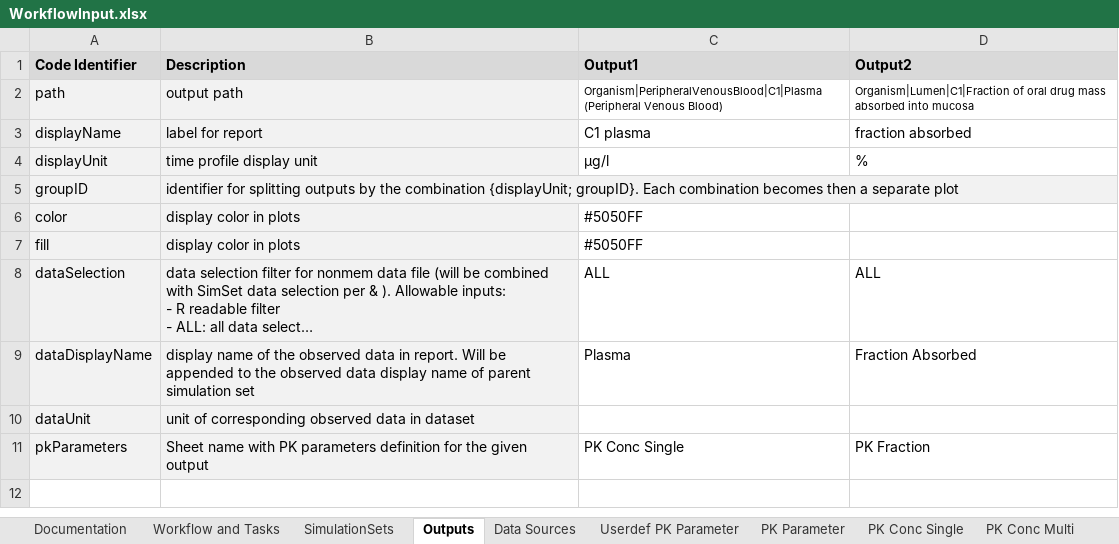
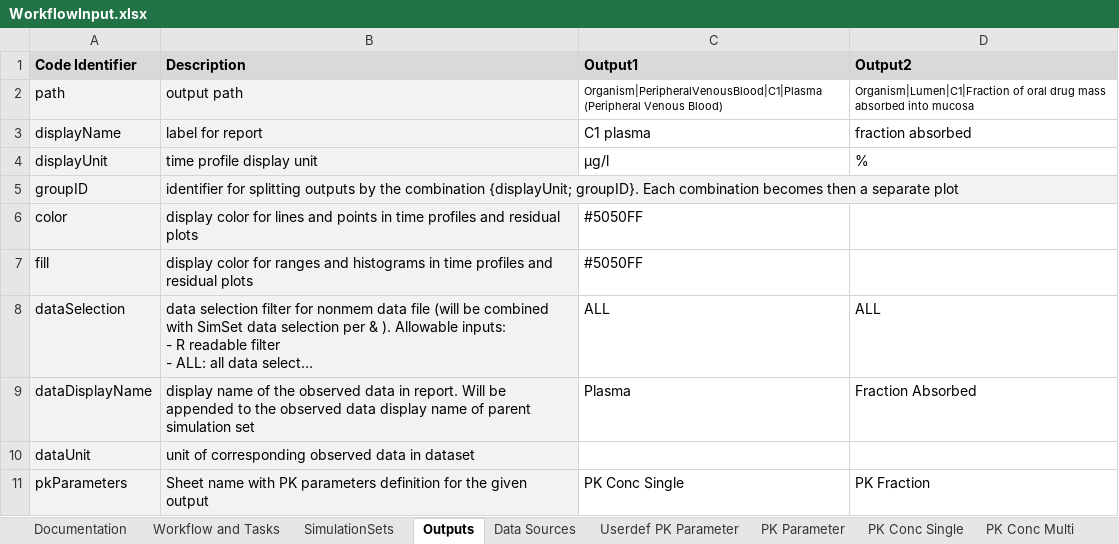
Before and after one commit to Open-Systems-Pharmacology/OSPSuite.ReportingEngine, an Excel workbook: inst/extdata/WorkflowInput.xlsx, sheet Outputs, drawn as a sheet; long unchanged cells end in …; values as stored, in another font and other column widths than the file's, no borders; conditional formats not drawn; the diff names each change by its address in the sheet, - before the commit and + after, or states it on an @@ line.

Commit message:
Extend explanations of color and fill features of excel template

```diff
--- a/inst/extdata/WorkflowInput.xlsx (sheet Outputs)
+++ b/inst/extdata/WorkflowInput.xlsx (sheet Outputs)
-B6 (Description): display color in plots
+B6 (Description): display color for lines and points in time profiles and residual plots
-B7 (Description): display color in plots
+B7 (Description): display color for ranges and histograms in time profiles and residual plots
```
